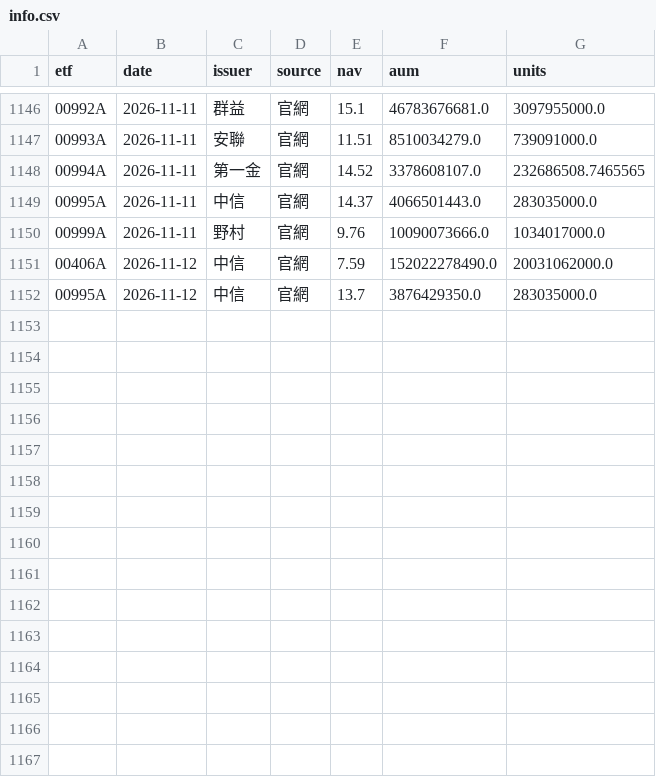
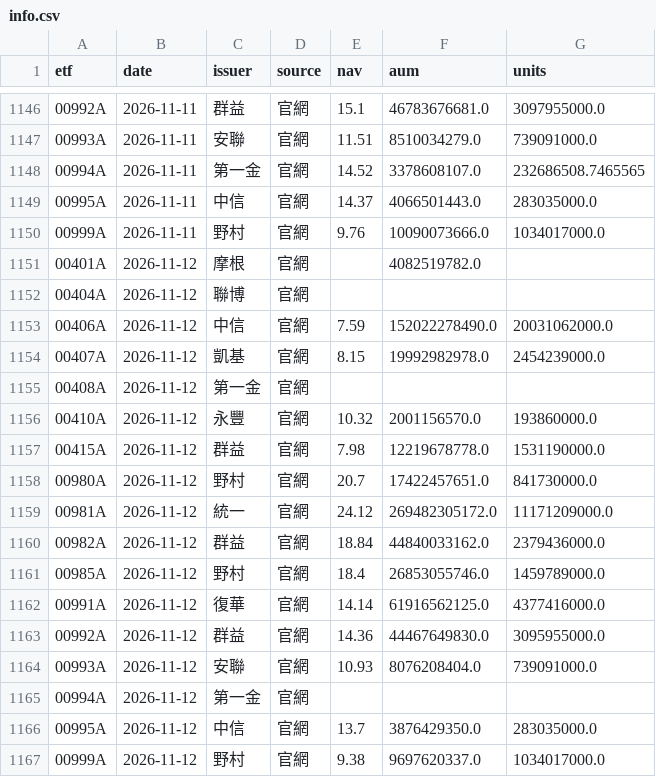
Before and after one commit to gelu27/Stock-lab, a CSV file: data/etf/info.csv, drawn as a sheet; only a part is shown, gaps mark what is left out; the diff names each change by its address in the sheet, - before the commit and + after, or states it on an @@ line.

```diff
--- a/data/etf/info.csv
+++ b/data/etf/info.csv
+row 1151: 00401A | 2026-11-12 | 摩根 | 官網 |  | 4082519782.0
+row 1152: 00404A | 2026-11-12 | 聯博 | 官網
+row 1154: 00407A | 2026-11-12 | 凱基 | 官網 | 8.15 | 19992982978.0 | 2454239000.0
+row 1155: 00408A | 2026-11-12 | 第一金 | 官網
+row 1156: 00410A | 2026-11-12 | 永豐 | 官網 | 10.32 | 2001156570.0 | 193860000.0
+row 1157: 00415A | 2026-11-12 | 群益 | 官網 | 7.98 | 12219678778.0 | 1531190000.0
+row 1158: 00980A | 2026-11-12 | 野村 | 官網 | 20.7 | 17422457651.0 | 841730000.0
+row 1159: 00981A | 2026-11-12 | 統一 | 官網 | 24.12 | 269482305172.0 | 11171209000.0
+row 1160: 00982A | 2026-11-12 | 群益 | 官網 | 18.84 | 44840033162.0 | 2379436000.0
+row 1161: 00985A | 2026-11-12 | 野村 | 官網 | 18.4 | 26853055746.0 | 1459789000.0
+row 1162: 00991A | 2026-11-12 | 復華 | 官網 | 14.14 | 61916562125.0 | 4377416000.0
+row 1163: 00992A | 2026-11-12 | 群益 | 官網 | 14.36 | 44467649830.0 | 3095955000.0
+row 1164: 00993A | 2026-11-12 | 安聯 | 官網 | 10.93 | 8076208404.0 | 739091000.0
+row 1165: 00994A | 2026-11-12 | 第一金 | 官網
+row 1167: 00999A | 2026-11-12 | 野村 | 官網 | 9.38 | 9697620337.0 | 1034017000.0
```
Also changed, not shown: data/etf/fees.csv, 8 other files.
